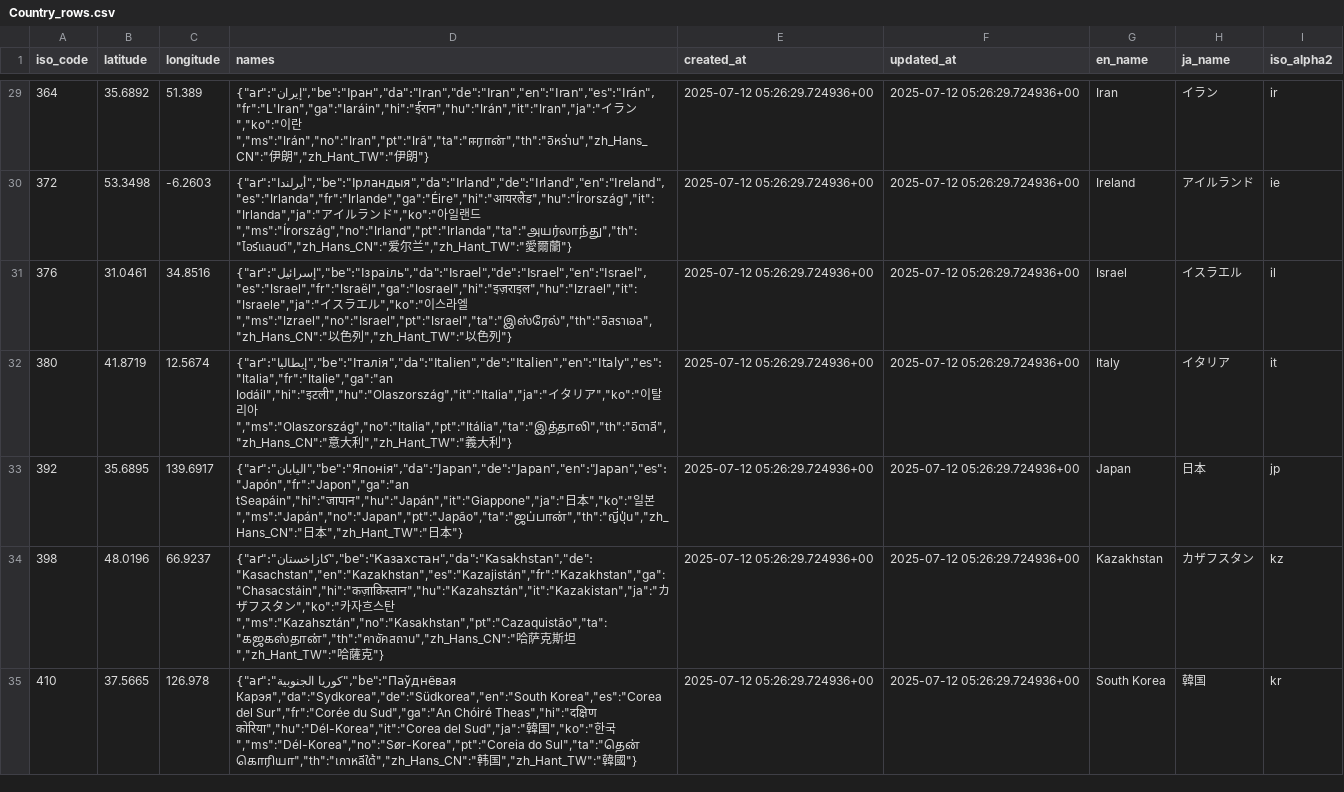
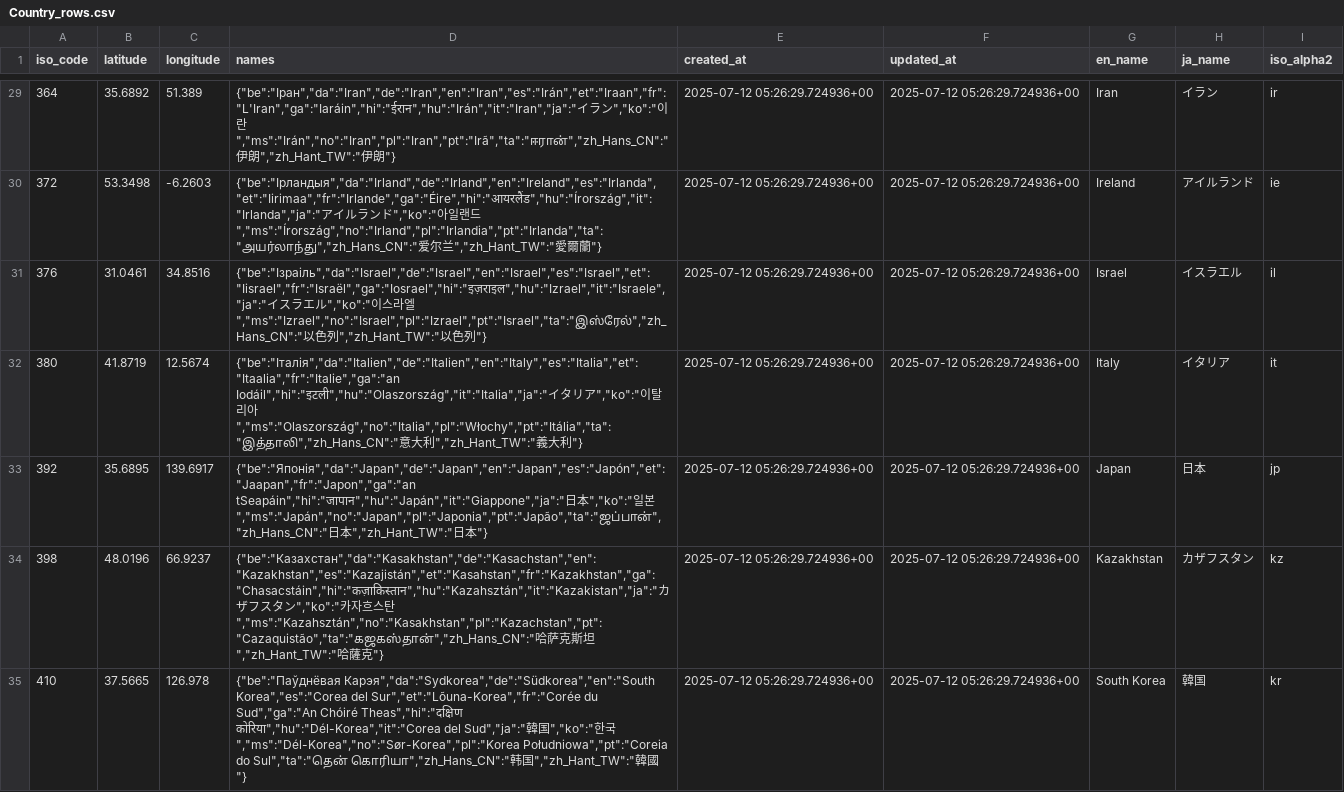
Before and after one commit to shumizu418128/gbbinfo3.0, a CSV file: backup/Country_rows.csv, drawn as a sheet; only a part is shown, gaps mark what is left out; the diff covers the shown part only; the diff names each change by its address in the sheet, - before the commit and + after, or states it on an @@ line.

```diff
--- a/backup/Country_rows.csv
+++ b/backup/Country_rows.csv
-D29 (names): {"ar":"إيران","be":"Іран","da":"Iran","de":"Iran","en":"Iran","es":"Irán","fr":"L'Iran","ga":"Iaráin","hi":"ईरान","hu":"Irán","it":"Iran","ja":"イラン","ko":"이란","ms":"Irán","no":"Iran","pt":"Irã","ta":"ஈரான்","th":"อิหร่าน","zh_Hans_CN":"伊朗…
+D29 (names): {"be":"Іран","da":"Iran","de":"Iran","en":"Iran","es":"Irán","et":"Iraan","fr":"L'Iran","ga":"Iaráin","hi":"ईरान","hu":"Irán","it":"Iran","ja":"イラン","ko":"이란","ms":"Irán","no":"Iran","pl":"Iran","pt":"Irã","ta":"ஈரான்","zh_Hans_CN":"伊朗…
-D30 (names): {"ar":"أيرلندا","be":"Ірландыя","da":"Irland","de":"Irland","en":"Ireland","es":"Irlanda","fr":"Irlande","ga":"Éire","hi":"आयरलैंड","hu":"Írország","it":"Irlanda","ja":"アイルランド","ko":"아일랜드","ms":"Írország","no":"Irland","pt":"Irlanda","ta":"அயர்லாந்து","th":"ไอร์แลนด์","zh_Hans_CN":"爱尔…
+D30 (names): {"be":"Ірландыя","da":"Irland","de":"Irland","en":"Ireland","es":"Irlanda","et":"Iirimaa","fr":"Irlande","ga":"Éire","hi":"आयरलैंड","hu":"Írország","it":"Irlanda","ja":"アイルランド","ko":"아일랜드","ms":"Írország","no":"Irland","pl":"Irlandia","pt":"Irlanda","ta":"அயர்லாந்து","zh_Hans_CN":"爱尔…
-D31 (names): {"ar":"إسرائيل","be":"Ізраіль","da":"Israel","de":"Israel","en":"Israel","es":"Israel","fr":"Israël","ga":"Iosrael","hi":"इज़राइल","hu":"Izrael","it":"Israele","ja":"イスラエル","ko":"이스라엘","ms":"Izrael","no":"Israel","pt":"Israel","ta":"இஸ்ரேல்","th":"อิสราเอล","zh_Hans_CN":"以色…
+D31 (names): {"be":"Ізраіль","da":"Israel","de":"Israel","en":"Israel","es":"Israel","et":"Iisrael","fr":"Israël","ga":"Iosrael","hi":"इज़राइल","hu":"Izrael","it":"Israele","ja":"イスラエル","ko":"이스라엘","ms":"Izrael","no":"Israel","pl":"Izrael","pt":"Israel","ta":"இஸ்ரேல்","zh_Hans_CN":"以色…
-D32 (names): {"ar":"إيطاليا","be":"Італія","da":"Italien","de":"Italien","en":"Italy","es":"Italia","fr":"Italie","ga":"an Iodáil","hi":"इटली","hu":"Olaszország","it":"Italia","ja":"イタリア","ko":"이탈리아","ms":"Olaszország","no":"Italia","pt":"Itália","ta":"இத்தாலி","th":"อิตาลี","zh_Hans_CN":"意大…
+D32 (names): {"be":"Італія","da":"Italien","de":"Italien","en":"Italy","es":"Italia","et":"Itaalia","fr":"Italie","ga":"an Iodáil","hi":"इटली","hu":"Olaszország","it":"Italia","ja":"イタリア","ko":"이탈리아","ms":"Olaszország","no":"Italia","pl":"Włochy","pt":"Itália","ta":"இத்தாலி","zh_Hans_CN":"意大…
-D33 (names): {"ar":"اليابان","be":"Японія","da":"Japan","de":"Japan","en":"Japan","es":"Japón","fr":"Japon","ga":"an tSeapáin","hi":"जापान","hu":"Japán","it":"Giappone","ja":"日本","ko":"일본","ms":"Japán","no":"Japan","pt":"Japão","ta":"ஜப்பான்","th":"ญี่ปุ่น","zh_Hans_CN":"日本…
+D33 (names): {"be":"Японія","da":"Japan","de":"Japan","en":"Japan","es":"Japón","et":"Jaapan","fr":"Japon","ga":"an tSeapáin","hi":"जापान","hu":"Japán","it":"Giappone","ja":"日本","ko":"일본","ms":"Japán","no":"Japan","pl":"Japonia","pt":"Japão","ta":"ஜப்பான்","zh_Hans_CN":"日本…
-D34 (names): {"ar":"كازاخستان","be":"Казахстан","da":"Kasakhstan","de":"Kasachstan","en":"Kazakhstan","es":"Kazajistán","fr":"Kazakhstan","ga":"Chasacstáin","hi":"कज़ाकिस्तान","hu":"Kazahsztán","it":"Kazakistan","ja":"カザフスタン","ko":"카자흐스탄","ms":"Kazahsztán","no":"Kasakhstan","pt":"Cazaquistão","ta":"கஜகஸ்தான்","th":"คาซัคสถาน","zh_Hans_CN":"哈萨…
+D34 (names): {"be":"Казахстан","da":"Kasakhstan","de":"Kasachstan","en":"Kazakhstan","es":"Kazajistán","et":"Kasahstan","fr":"Kazakhstan","ga":"Chasacstáin","hi":"कज़ाकिस्तान","hu":"Kazahsztán","it":"Kazakistan","ja":"カザフスタン","ko":"카자흐스탄","ms":"Kazahsztán","no":"Kasakhstan","pl":"Kazachstan","pt":"Cazaquistão","ta":"கஜகஸ்தான்","zh_Hans_CN":"哈萨…
-D35 (names): {"ar":"كوريا الجنوبية","be":"Паўднёвая Карэя","da":"Sydkorea","de":"Südkorea","en":"South Korea","es":"Corea del Sur","fr":"Corée du Sud","ga":"An Chóiré Theas","hi":"दक्षिण कोरिया","hu":"Dél-Korea","it":"Corea del Sud","ja":"韓国","ko":"한국","ms":"Dél-Korea","no":"Sør-Korea","pt":"Coreia do Sul","ta":"தென் கொரியா","th":"เกาหลีใต้","zh_Hans_CN":"韩国…
+D35 (names): {"be":"Паўднёвая Карэя","da":"Sydkorea","de":"Südkorea","en":"South Korea","es":"Corea del Sur","et":"Lõuna-Korea","fr":"Corée du Sud","ga":"An Chóiré Theas","hi":"दक्षिण कोरिया","hu":"Dél-Korea","it":"Corea del Sud","ja":"韓国","ko":"한국","ms":"Dél-Korea","no":"Sør-Korea","pl":"Korea Południowa","pt":"Coreia do Sul","ta":"தென் கொரியா","zh_Hans_CN":"韩国…
```
Also changed, not shown: 62 edited cells elsewhere in this file, backup/Participant_rows.csv, backup/RankingResult_rows.csv, 3 other files.
